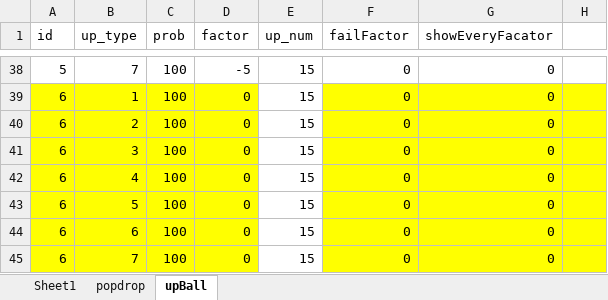
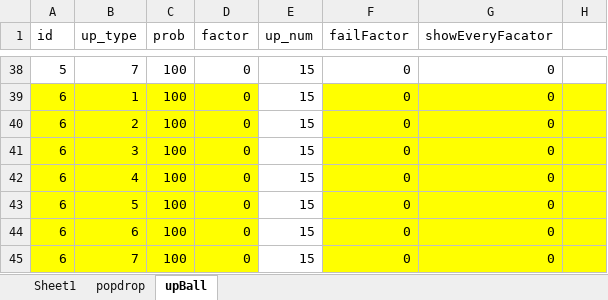
Before and after one commit to 838711801/cocos2d, an Excel workbook: mygame.xlsx, sheet upBall, drawn as a sheet; only a part is shown, gaps mark what is left out; values as stored, in another font and other column widths than the file's, no borders; table styles not drawn; the diff covers the shown part only; the diff names each change by its address in the sheet, - before the commit and + after, or states it on an @@ line.

```diff
--- a/mygame.xlsx (sheet upBall)
+++ b/mygame.xlsx (sheet upBall)
-D38 (factor): -5
+D38 (factor): 0
```
Also changed, not shown: 27 edited cells elsewhere in this sheet.
